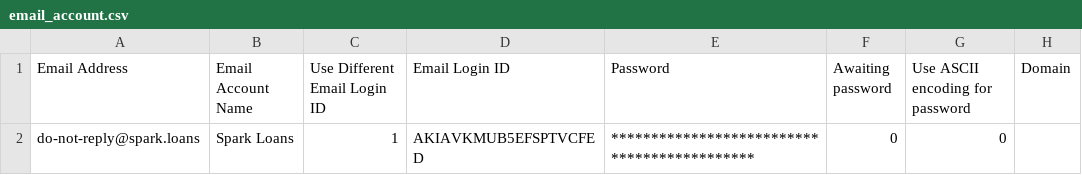
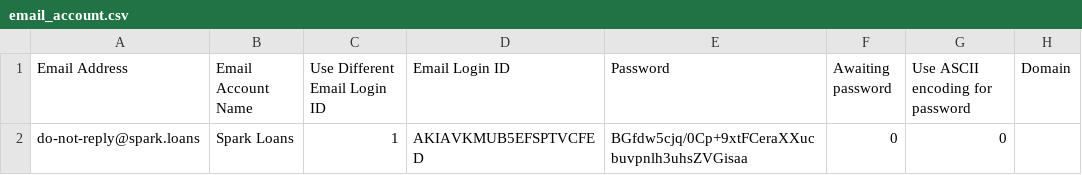
Before and after one commit to harishtanwar4847/choicelms, a CSV file: lms/patches/imports/email_account.csv, drawn as a sheet; only a part is shown; the diff names each change by its address in the sheet, - before the commit and + after, or states it on an @@ line.

Commit message:
email acc password set - done

```diff
--- a/lms/patches/imports/email_account.csv
+++ b/lms/patches/imports/email_account.csv
-E2 (Password): ********************************************
+E2 (Password): BGfdw5cjq/0Cp+9xtFCeraXXucbuvpnlh3uhsZVGisaa
```
